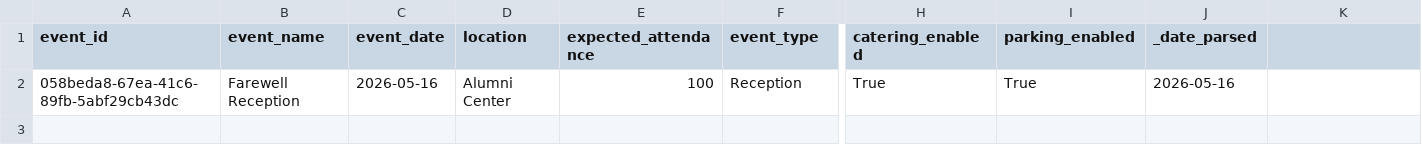
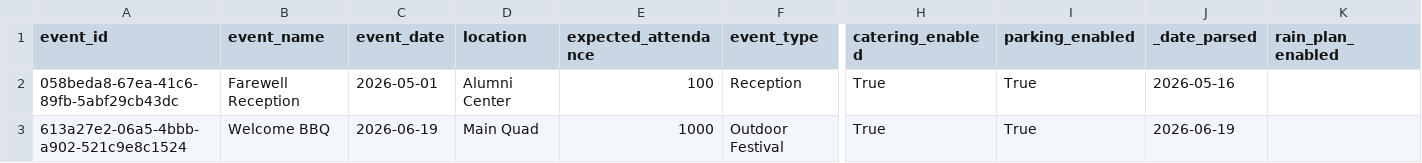
Before and after one commit to YGonzalezMejia/hrt-ai-hackathon-template, a CSV file: data_ai/events.csv, drawn as a sheet; only a part is shown, gaps mark what is left out; rows hold the shown columns only; the diff names each change by its address in the sheet, - before the commit and + after, or states it on an @@ line.

```diff
--- a/data_ai/events.csv
+++ b/data_ai/events.csv
-K1: (empty)
+K1: rain_plan_enabled
-C2 (event_date): 2026-05-16
+C2 (event_date): 2026-05-01
+row 3: 613a27e2-06a5-4bbb-a902-521c9e8c1524 | Welcome BBQ | 2026-06-19 | Main Quad | 1000 | Outdoor Festival | True | True | 2026-06-19
```
Also changed, not shown: data_ai/checklist_items.csv, 1 other file.
